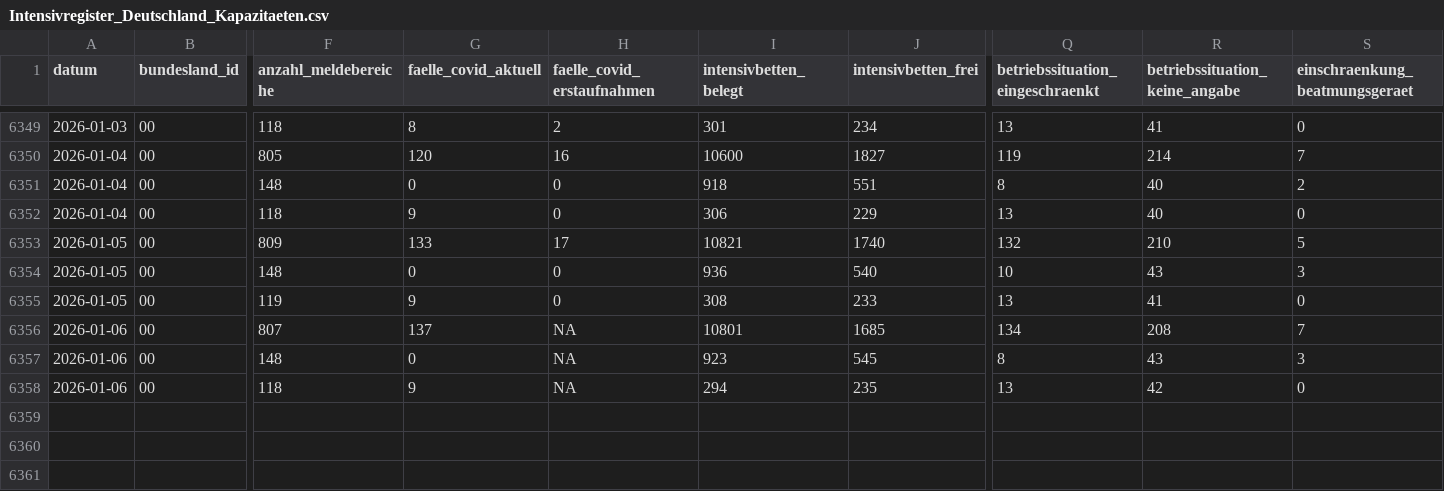
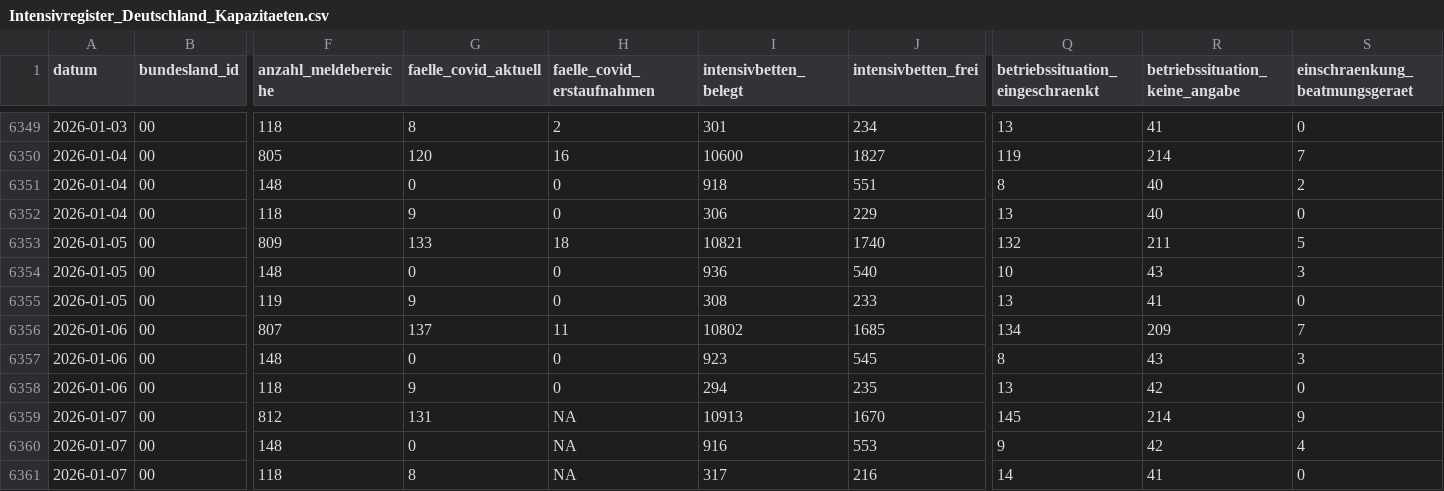
Before and after one commit to robert-koch-institut/Intensivkapazitaeten_und_COVID-19-Intensivbettenbelegung_in_Deutschland, a CSV file: Intensivregister_Deutschland_Kapazitaeten.csv, drawn as a sheet; only a part is shown, gaps mark what is left out; rows hold the shown columns only; the diff names each change by its address in the sheet, - before the commit and + after, or states it on an @@ line.

```diff
--- a/Intensivregister_Deutschland_Kapazitaeten.csv
+++ b/Intensivregister_Deutschland_Kapazitaeten.csv
-H6353 (faelle_covid_erstaufnahmen): 17
+H6353 (faelle_covid_erstaufnahmen): 18
-R6353 (betriebssituation_keine_angabe): 210
+R6353 (betriebssituation_keine_angabe): 211
-H6356 (faelle_covid_erstaufnahmen): NA
+H6356 (faelle_covid_erstaufnahmen): 11
-I6356 (intensivbetten_belegt): 10801
+I6356 (intensivbetten_belegt): 10802
-R6356 (betriebssituation_keine_angabe): 208
+R6356 (betriebssituation_keine_angabe): 209
-H6357:H6358 (faelle_covid_erstaufnahmen): NA
+H6357:H6358 (faelle_covid_erstaufnahmen): 0
+row 6359: 2026-01-07 | 00 | 812 | 131 | NA | 10913 | 1670 | 145 | 214 | 9
+row 6360: 2026-01-07 | 00 | 148 | 0 | NA | 916 | 553 | 9 | 42 | 4
+row 6361: 2026-01-07 | 00 | 118 | 8 | NA | 317 | 216 | 14 | 41 | 0
```
Also changed, not shown: 8 other files.
